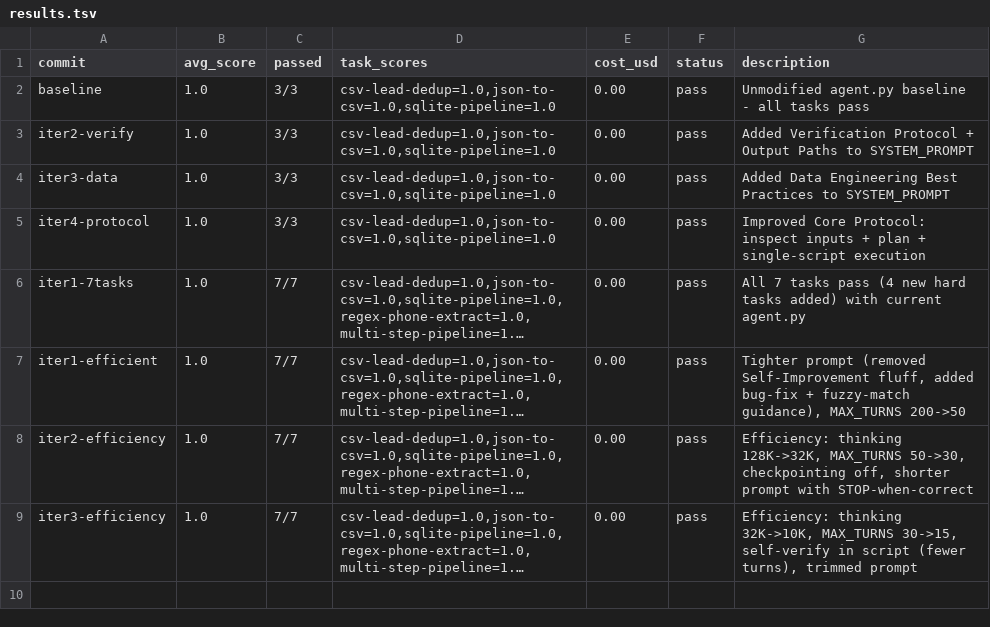
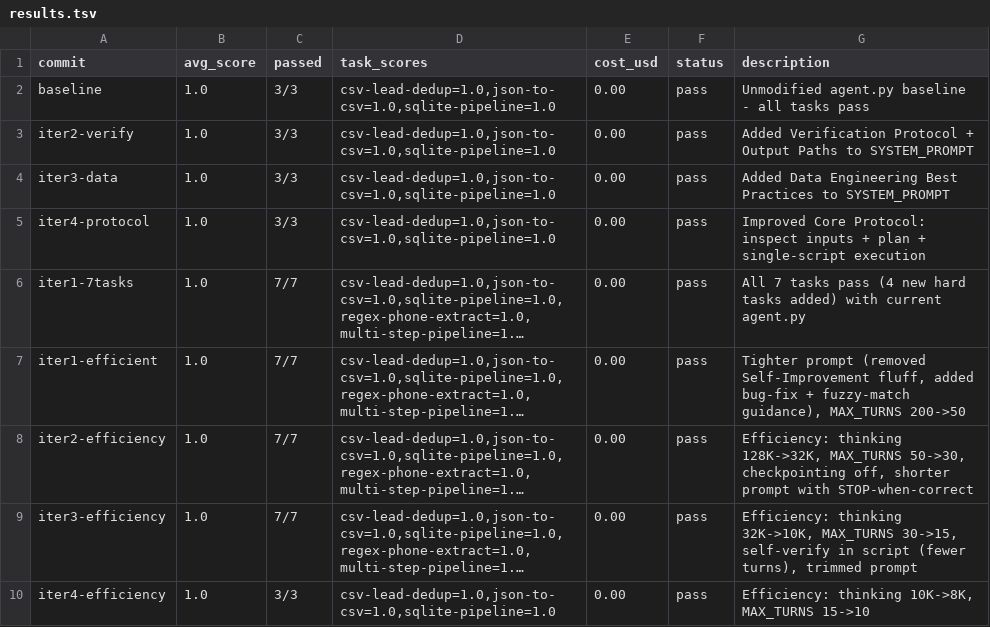
Before and after one commit to lanthierj6-hub/autoagent, a TSV file: results.tsv, drawn as a sheet; long unchanged cells end in …; the diff names each change by its address in the sheet, - before the commit and + after, or states it on an @@ line.

```diff
--- a/results.tsv
+++ b/results.tsv
+row 10: iter4-efficiency | 1.0 | 3/3 | csv-lead-dedup=1.0,json-to-csv=1.0,sqlite-pipeline=1.0 | 0.00 | pass | Efficiency: thinking 10K->8K, MAX_TURNS 15->10
```
Also changed, not shown: 1 other file.
